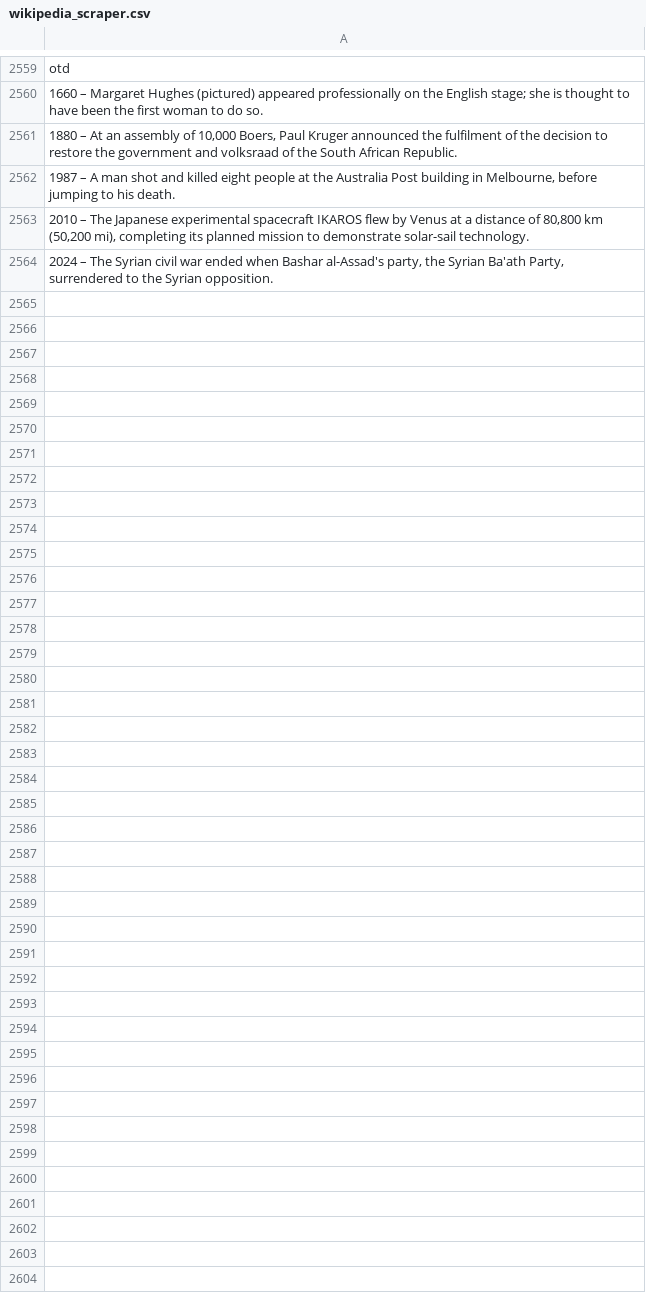
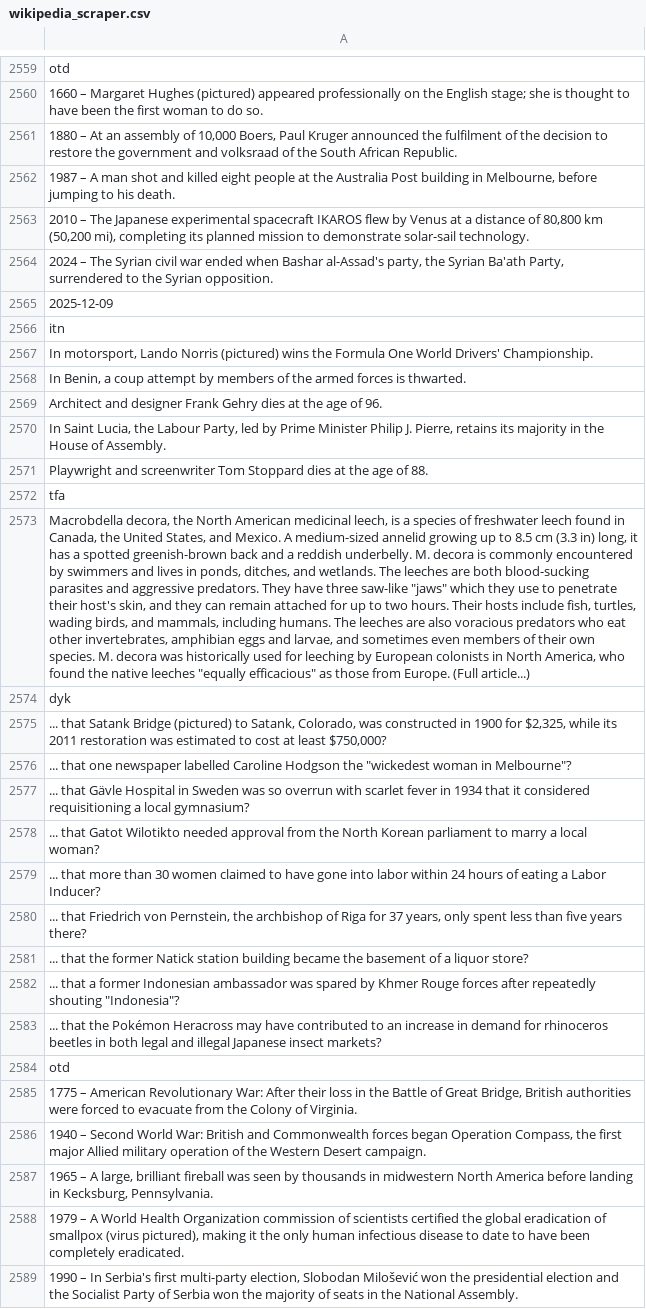
Before and after one commit to TobyP3/WebScraper, a CSV file: data/wikipedia_scraper.csv, drawn as a sheet; only a part is shown, gaps mark what is left out; the diff names each change by its address in the sheet, - before the commit and + after, or states it on an @@ line.

```diff
--- a/data/wikipedia_scraper.csv
+++ b/data/wikipedia_scraper.csv
+row 2565: 2025-12-09
+row 2566: itn
+row 2567: In motorsport, Lando Norris (pictured) wins the Formula One World Drivers' Championship.
+row 2568: In Benin, a coup attempt by members of the armed forces is thwarted.
+row 2569: Architect and designer Frank Gehry dies at the age of 96.
+row 2570: In Saint Lucia, the Labour Party, led by Prime Minister Philip J. Pierre, retains its majority in the House of Assembly.
+row 2571: Playwright and screenwriter Tom Stoppard dies at the age of 88.
+row 2572: tfa
+row 2573: Macrobdella decora, the North American medicinal leech, is a species of freshwater leech found in Canada, the United States, and Mexico. A medium-sized annelid growing up to 8.5 cm (3.3 in) long, it has a spotted greenish-brown back and a reddish underbelly. M. decora is commonly encountered by swimmers and lives in ponds, ditches, and wetlands. The leeches are both blood-sucking parasites and aggressive predators. They have three saw-like "jaws" which they use to penetrate their host's skin, and they can remain attached for up to two hours. Their hosts include fish, turtles, wading birds, and mammals, including humans. The leeches are also voracious predators who eat other invertebrates, amphibian eggs and larvae, and sometimes even members of their own species. M. decora was historically used for leeching by European colonists in North America, who found the native leeches "equally efficacious" as those from Europe. (Full article...)
+row 2574: dyk
+row 2575: ... that Satank Bridge (pictured) to Satank, Colorado, was constructed in 1900 for $2,325, while its 2011 restoration was estimated to cost at least $750,000?
+row 2576: ... that one newspaper labelled Caroline Hodgson the "wickedest woman in Melbourne"?
+row 2577: ... that Gävle Hospital in Sweden was so overrun with scarlet fever in 1934 that it considered requisitioning a local gymnasium?
+row 2578: ... that Gatot Wilotikto needed approval from the North Korean parliament to marry a local woman?
+row 2579: ... that more than 30 women claimed to have gone into labor within 24 hours of eating a Labor Inducer?
+row 2580: ... that Friedrich von Pernstein, the archbishop of Riga for 37 years, only spent less than five years there?
+row 2581: ... that the former Natick station building became the basement of a liquor store?
+row 2582: ... that a former Indonesian ambassador was spared by Khmer Rouge forces after repeatedly shouting "Indonesia"?
+row 2583: ... that the Pokémon Heracross may have contributed to an increase in demand for rhinoceros beetles in both legal and illegal Japanese insect markets?
+row 2584: otd
+row 2585: 1775 – American Revolutionary War: After their loss in the Battle of Great Bridge, British authorities were forced to evacuate from the Colony of Virginia.
+row 2586: 1940 – Second World War: British and Commonwealth forces began Operation Compass, the first major Allied military operation of the Western Desert campaign.
+row 2587: 1965 – A large, brilliant fireball was seen by thousands in midwestern North America before landing in Kecksburg, Pennsylvania.
+row 2588: 1979 – A World Health Organization commission of scientists certified the global eradication of smallpox (virus pictured), making it the only human infectious disease to date to have been completely eradicated.
+row 2589: 1990 – In Serbia's first multi-party election, Slobodan Milošević won the presidential election and the Socialist Party of Serbia won the majority of seats in the National Assembly.
```
